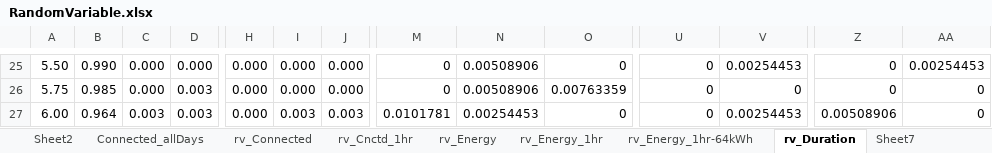
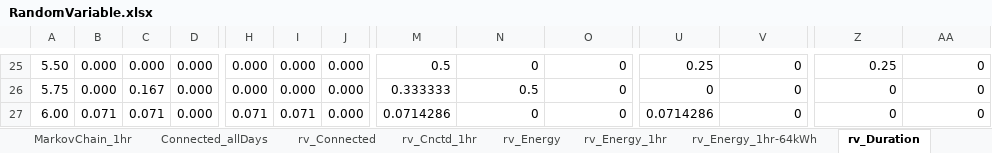
Before and after one commit to apalom/HESS_Web_API_Call, an Excel workbook: exports/PackSize-Flexibility/RandomVariable.xlsx, sheet rv_Duration, drawn as a sheet; only a part is shown, gaps mark what is left out; values as stored, in another font and other column widths than the file's, no borders; charts and pictures and conditional formats not drawn; the diff covers the shown part only; the diff names each change by its address in the sheet, - before the commit and + after, or states it on an @@ line.

```diff
--- a/exports/PackSize-Flexibility/RandomVariable.xlsx (sheet rv_Duration)
+++ b/exports/PackSize-Flexibility/RandomVariable.xlsx (sheet rv_Duration)
-sheet tab: Sheet2
-B25: 0.990
+B25: 0.000
-M25: 0
+M25: 0.5
-N25: 0.00508906
+N25: 0
-U25: 0
+U25: 0.25
-V25: 0.00254453
+V25: 0
-Z25: 0
+Z25: 0.25
-AA25: 0.00254453
+AA25: 0
-B26: 0.985
+B26: 0.000
-C26: 0.000
+C26: 0.167
-D26:D27: 0.003
+D26:D27: 0.000
-M26: 0
+M26: 0.333333
-N26: 0.00508906
+N26: 0.5
-O26: 0.00763359
+O26: 0
-B27: 0.964
+B27: 0.071
-C27: 0.003
+C27: 0.071
-H27: 0.000
+H27: 0.071
-I27: 0.003
+I27: 0.071
-J27: 0.003
+J27: 0.000
-M27: 0.0101781
+M27: 0.0714286
-N27: 0.00254453
+N27: 0
-U27: 0
+U27: 0.0714286
-V27: 0.00254453
+V27: 0
-Z27: 0.00508906
+Z27: 0
```
Also changed, not shown: 1927 edited cells elsewhere in this sheet, sheet MarkovChain_1hr, other sheet tabs, formulas that keep their value, charts or pictures, 1 other file.
